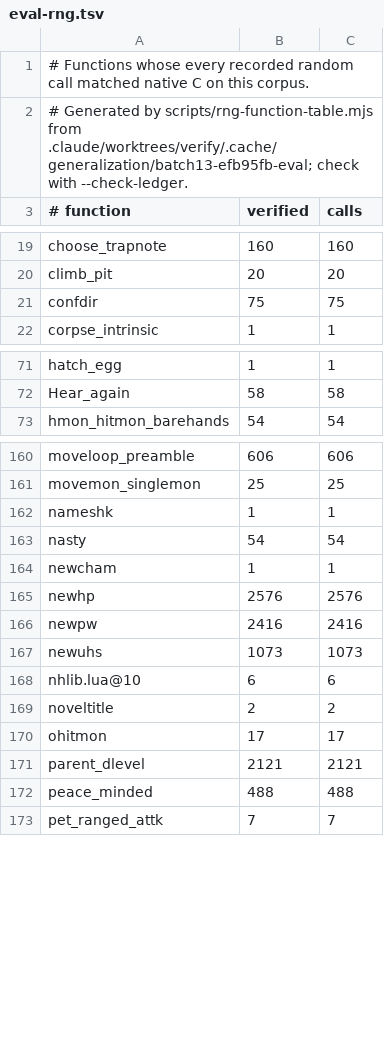
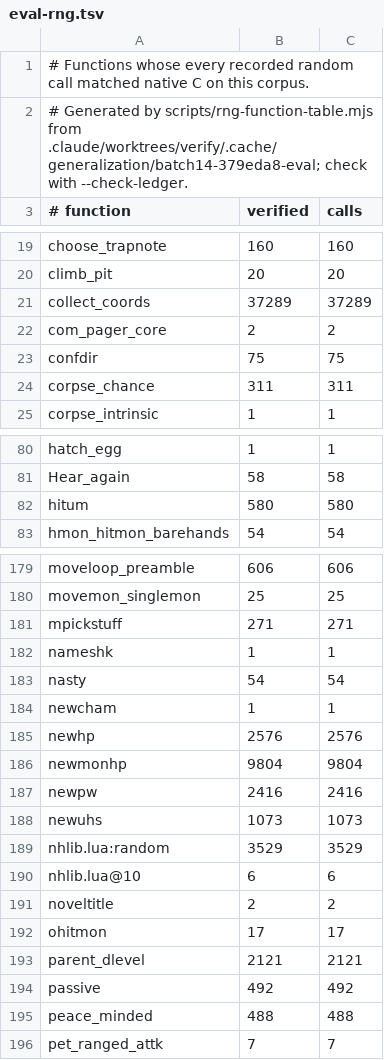
Before and after one commit to daoa0601/teleport-contest, a TSV file: docs/ledger/eval-rng.tsv, drawn as a sheet; only a part is shown, gaps mark what is left out; the diff covers the shown part only.

Commit message:
Record parallel batch 14 verification

```diff
--- a/docs/ledger/eval-rng.tsv
+++ b/docs/ledger/eval-rng.tsv
@@ -1,3 +1,3 @@
 # Functions whose every recorded random call matched native C on this corpus.
-# Generated by scripts/rng-function-table.mjs from .claude/worktrees/verify/.cache/generalization/batch13-efb95fb-eval; check with --check-ledger.
+# Generated by scripts/rng-function-table.mjs from .claude/worktrees/verify/.cache/generalization/batch14-379eda8-eval; check with --check-ledger.
 # function	verified	calls
@@ -20,3 +20,6 @@ choose_trapnote	160	160
 climb_pit	20	20
+collect_coords	37289	37289
+com_pager_core	2	2
 confdir	75	75
+corpse_chance	311	311
 corpse_intrinsic	1	1
@@ -72,2 +81,3 @@ hatch_egg	1	1
 Hear_again	58	58
+hitum	580	580
 hmon_hitmon_barehands	54	54
@@ -161,2 +180,3 @@ moveloop_preamble	606	606
 movemon_singlemon	25	25
+mpickstuff	271	271
 nameshk	1	1
@@ -165,4 +185,6 @@ newcham	1	1
 newhp	2576	2576
+newmonhp	9804	9804
 newpw	2416	2416
 newuhs	1073	1073
+nhlib.lua:random	3529	3529
 nhlib.lua@10	6	6
@@ -171,2 +193,3 @@ ohitmon	17	17
 parent_dlevel	2121	2121
+passive	492	492
 peace_minded	488	488
```
Also changed, not shown: 20 added rows elsewhere in this file, docs/ledger/public-rng.tsv, 1 other file.
